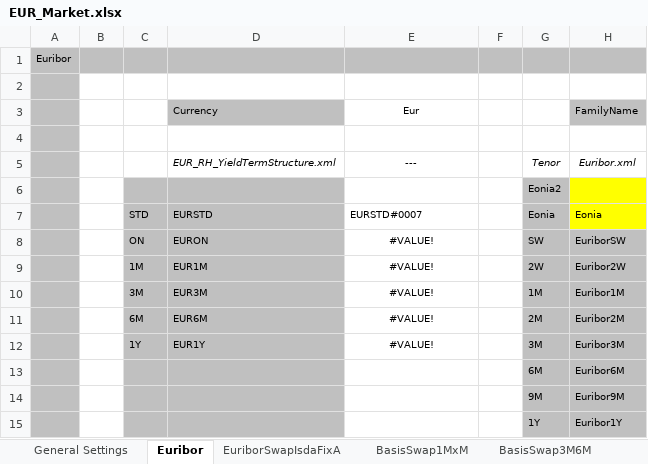
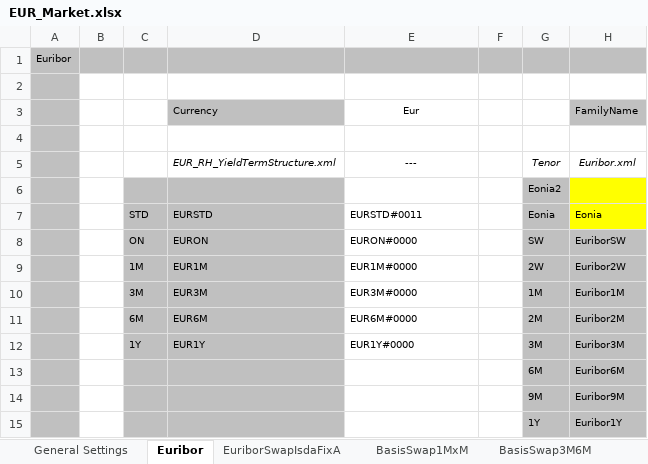
Before and after one commit to eehlers/QuantLibXL, an Excel workbook: Data2/XLS/EUR/EUR_Market.xlsx, sheet Euribor, drawn as a sheet; only a part is shown; values as stored, in another font and other column widths than the file's, no borders; conditional formats not drawn; the diff names each change by its address in the sheet, - before the commit and + after, or states it on an @@ line.

```diff
--- a/Data2/XLS/EUR/EUR_Market.xlsx (sheet Euribor)
+++ b/Data2/XLS/EUR/EUR_Market.xlsx (sheet Euribor)
-E7: EURSTD#0007
+E7: EURSTD#0011
-E8 (EURSTD#0011): #VALUE!
+E8 (EURSTD#0011): EURON#0000
-E8:E12 alignment: center
+E8:E12 alignment: left
-E9 (EURSTD#0011): #VALUE!
+E9 (EURSTD#0011): EUR1M#0000
-E10 (EURSTD#0011): #VALUE!
+E10 (EURSTD#0011): EUR3M#0000
-E11 (EURSTD#0011): #VALUE!
+E11 (EURSTD#0011): EUR6M#0000
-E12 (EURSTD#0011): #VALUE!
+E12 (EURSTD#0011): EUR1Y#0000
```
Also changed, not shown: sheet EuriborSwapIsdaFixA, sheet General Settings, sheet FuturesHWConvAdj, sheet SwapsIMMDated, sheet IMM OIS, sheet Swaps1M(<1Y), 17 more sheets.
